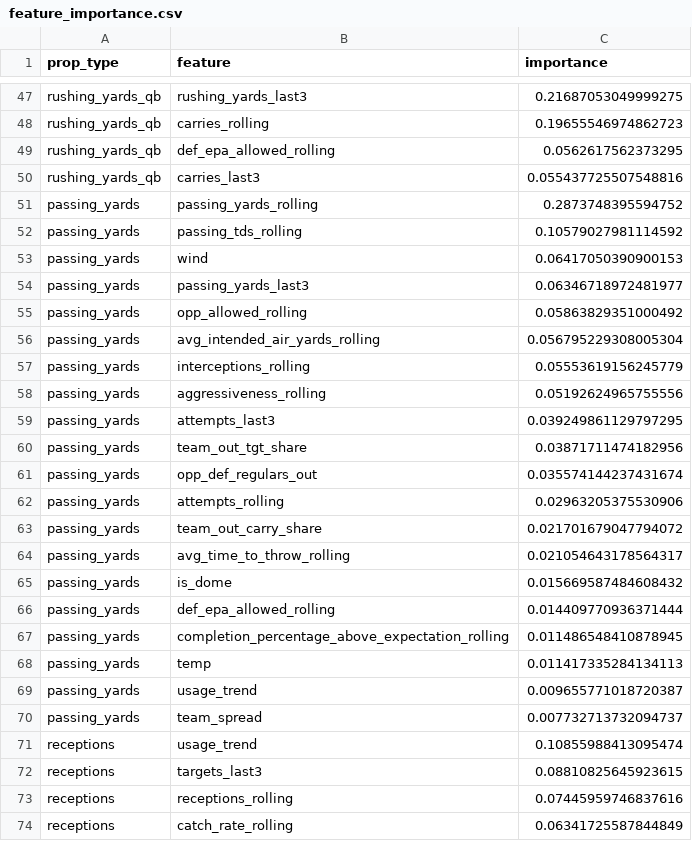
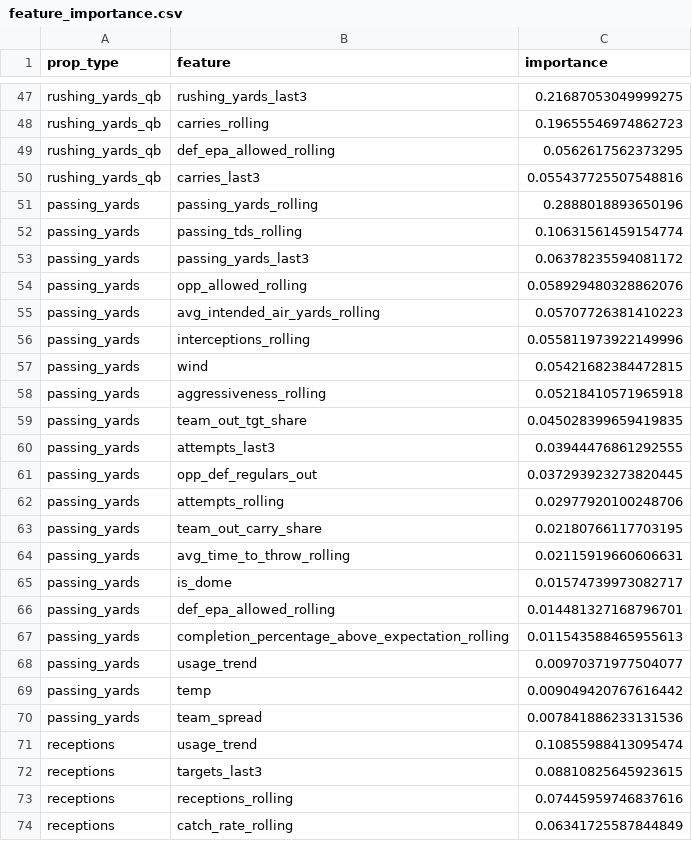
Before and after one commit to alexanderseaney-sketch/ParlayModel, a CSV file: models/feature_importance.csv, drawn as a sheet; only a part is shown, gaps mark what is left out; the diff covers the shown part only.

```diff
--- a/models/feature_importance.csv
+++ b/models/feature_importance.csv
@@ -50,22 +50,22 @@ rushing_yards_qb,def_epa_allowed_rolling,0.0562617562373295
 rushing_yards_qb,carries_last3,0.055437725507548816
-passing_yards,passing_yards_rolling,0.2873748395594752
-passing_yards,passing_tds_rolling,0.10579027981114592
-passing_yards,wind,0.06417050390900153
-passing_yards,passing_yards_last3,0.06346718972481977
-passing_yards,opp_allowed_rolling,0.05863829351000492
-passing_yards,avg_intended_air_yards_rolling,0.056795229308005304
-passing_yards,interceptions_rolling,0.05553619156245779
-passing_yards,aggressiveness_rolling,0.05192624965755556
-passing_yards,attempts_last3,0.039249861129797295
-passing_yards,team_out_tgt_share,0.03871711474182956
-passing_yards,opp_def_regulars_out,0.035574144237431674
-passing_yards,attempts_rolling,0.02963205375530906
-passing_yards,team_out_carry_share,0.021701679047794072
-passing_yards,avg_time_to_throw_rolling,0.021054643178564317
-passing_yards,is_dome,0.015669587484608432
-passing_yards,def_epa_allowed_rolling,0.014409770936371444
-passing_yards,completion_percentage_above_expectation_rolling,0.011486548410878945
-passing_yards,temp,0.011417335284134113
-passing_yards,usage_trend,0.009655771018720387
-passing_yards,team_spread,0.007732713732094737
+passing_yards,passing_yards_rolling,0.2888018893650196
+passing_yards,passing_tds_rolling,0.10631561459154774
+passing_yards,passing_yards_last3,0.06378235594081172
+passing_yards,opp_allowed_rolling,0.058929480328862076
+passing_yards,avg_intended_air_yards_rolling,0.05707726381410223
+passing_yards,interceptions_rolling,0.055811973922149996
+passing_yards,wind,0.05421682384472815
+passing_yards,aggressiveness_rolling,0.05218410571965918
+passing_yards,team_out_tgt_share,0.045028399659419835
+passing_yards,attempts_last3,0.03944476861292555
+passing_yards,opp_def_regulars_out,0.037293923273820445
+passing_yards,attempts_rolling,0.02977920100248706
+passing_yards,team_out_carry_share,0.02180766117703195
+passing_yards,avg_time_to_throw_rolling,0.02115919660606631
+passing_yards,is_dome,0.01574739973082717
+passing_yards,def_epa_allowed_rolling,0.014481327168796701
+passing_yards,completion_percentage_above_expectation_rolling,0.011543588465955613
+passing_yards,usage_trend,0.00970371977504077
+passing_yards,temp,0.009049420767616442
+passing_yards,team_spread,0.007841886233131536
 receptions,usage_trend,0.10855988413095474
```
Also changed, not shown: 26 edited cells elsewhere in this file, data/raw/coaching_staff.csv, data/raw/footballguys_depth.csv, 12 other files.
